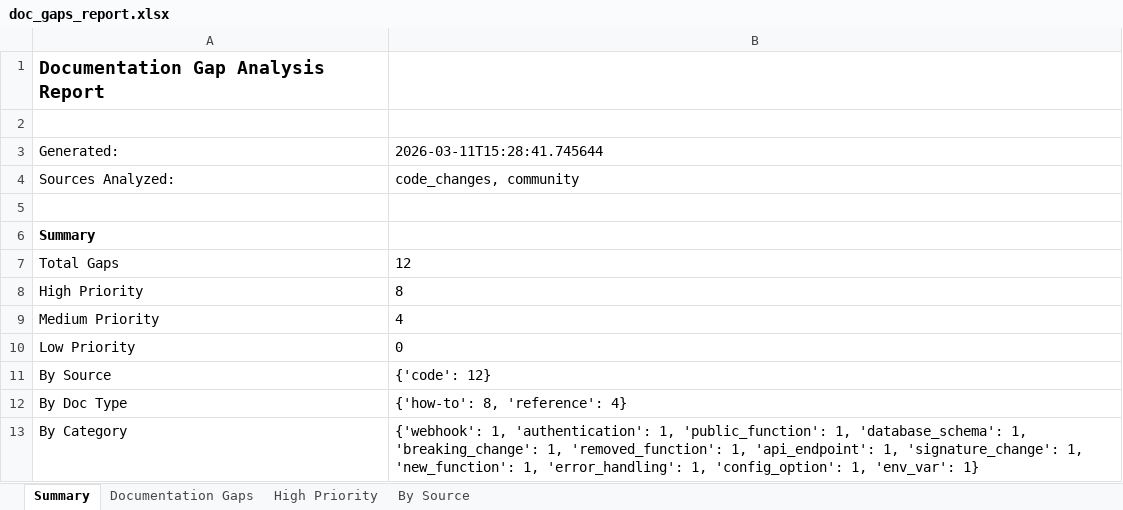
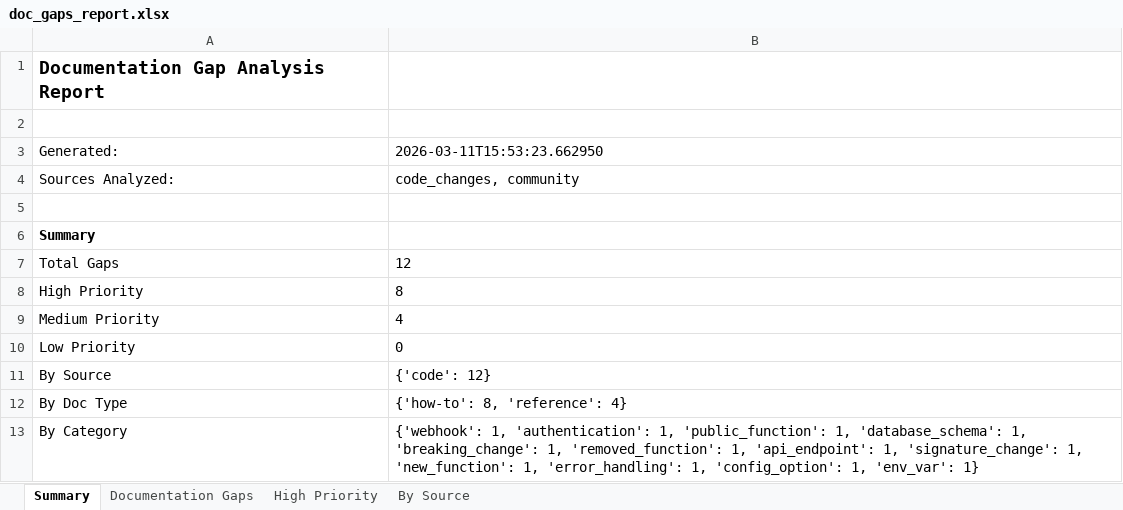
Before and after one commit to YevheniiaDolska/automated-docs-pipeline, an Excel workbook: reports/doc_gaps_report.xlsx, sheet Summary, drawn as a sheet; values as stored, in another font and other column widths than the file's, no borders; the diff names each change by its address in the sheet, - before the commit and + after, or states it on an @@ line.

```diff
--- a/reports/doc_gaps_report.xlsx (sheet Summary)
+++ b/reports/doc_gaps_report.xlsx (sheet Summary)
-B3: 2026-03-11T15:28:41.745644
+B3: 2026-03-11T15:53:23.662950
```
Also changed, not shown: sheet Documentation Gaps, sheet High Priority, sheet By Source, 4 other files.
